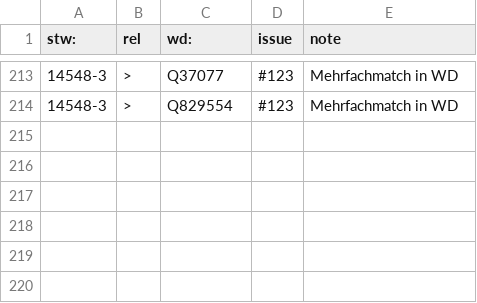
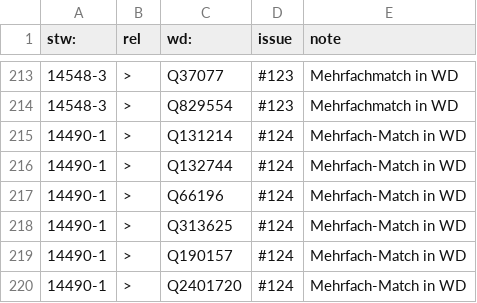
Before and after one commit to zbw/stw-mappings, a CSV file: var/wikidata/exception.add.csv, drawn as a sheet; only a part is shown, gaps mark what is left out.

Commit message:
Update exception.add.csv

```diff
--- a/var/wikidata/exception.add.csv
+++ b/var/wikidata/exception.add.csv
@@ -214 +214,7 @@ stw:,rel,wd:,issue,note
 14548-3,>,Q829554,#123,Mehrfachmatch in WD
+14490-1,>,Q131214,#124,Mehrfach-Match in WD
+14490-1,>,Q132744,#124,Mehrfach-Match in WD
+14490-1,>,Q66196,#124,Mehrfach-Match in WD
+14490-1,>,Q313625,#124,Mehrfach-Match in WD
+14490-1,>,Q190157,#124,Mehrfach-Match in WD
+14490-1,>,Q2401720,#124,Mehrfach-Match in WD
```
